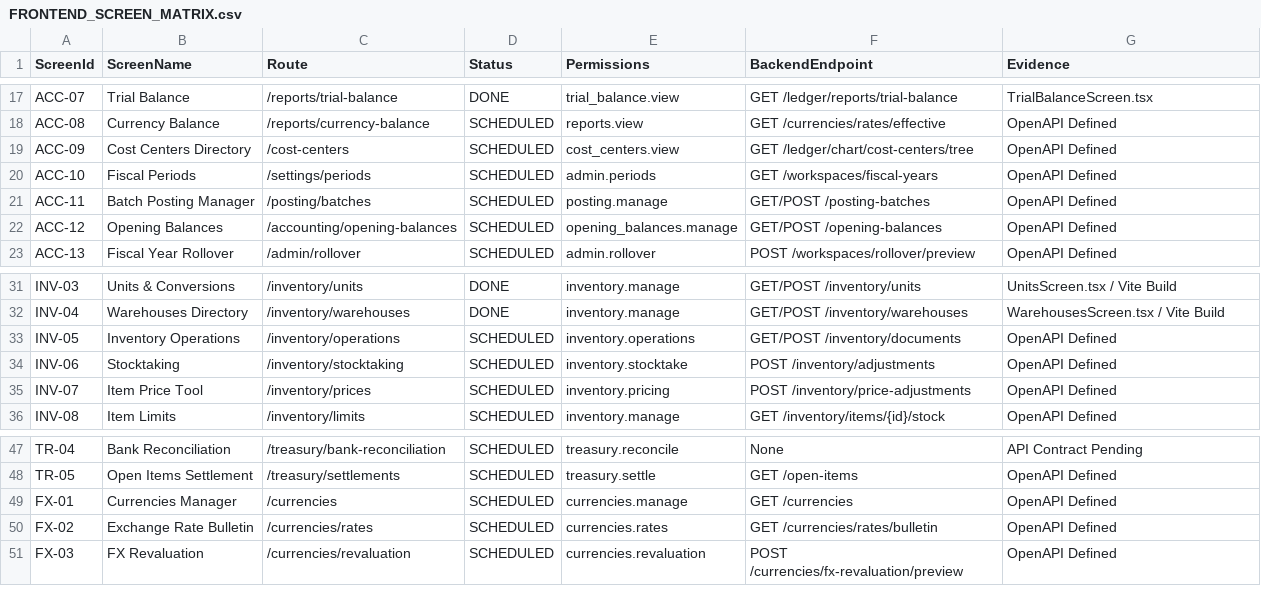
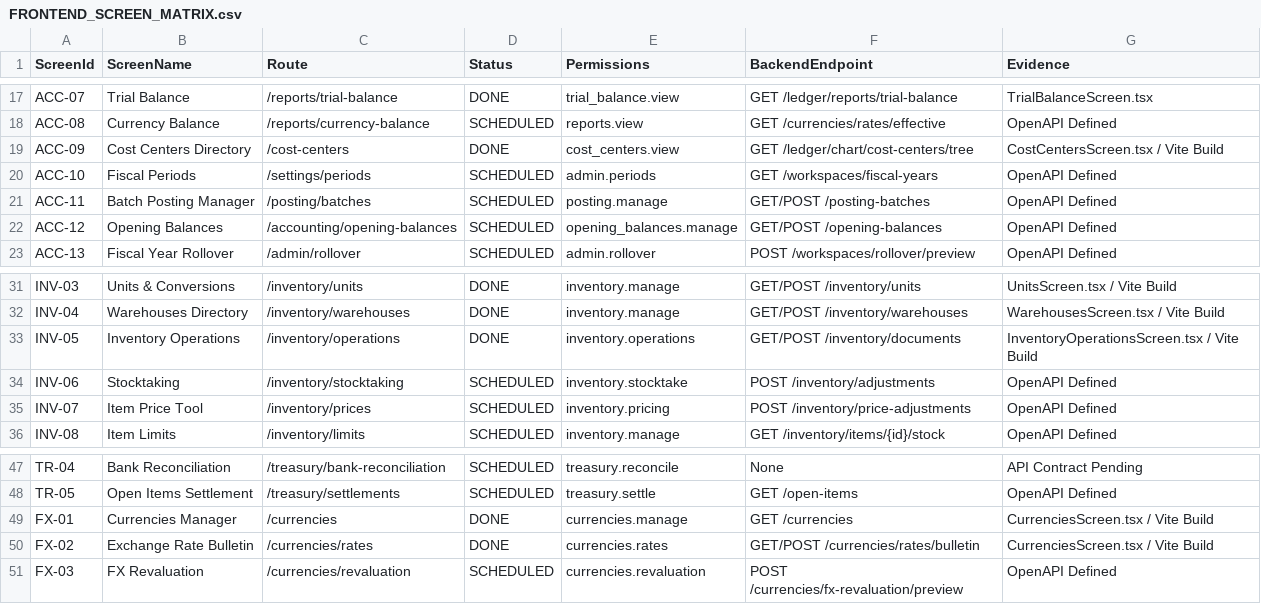
Before and after one commit to tahadardas/petraerp, a CSV file: docs/ai/FRONTEND_SCREEN_MATRIX.csv, drawn as a sheet; only a part is shown, gaps mark what is left out.

Commit message:
feat(frontend): implement cost centers, currencies/rates, and inventory operations
- Implemented CostCentersScreen (ACC-09) with two-pane tree hierarchy, details card, and cost center creation
- Implemented CurrenciesScreen (FX-01, FX-02) with base currency state, foreign currency enablement, and daily exchange rate bulletin submission
- Implemented InventoryOperationsScreen (INV-05) for warehouse transfers, internal issues, stock counts, and server posting
- Wired all new screens into screen registry, menu navigation, and Ctrl+K command palette
- Updated FRONTEND_SCREEN_MATRIX.csv, FRONTEND_EXECUTION_STATE.md, and HANDOFF.md
- Verified: 60/60 tests passing, 0 typecheck errors, 31 chunks produced in clean Vite production build

```diff
--- a/docs/ai/FRONTEND_SCREEN_MATRIX.csv
+++ b/docs/ai/FRONTEND_SCREEN_MATRIX.csv
@@ -18,3 +18,3 @@ ACC-07,Trial Balance,/reports/trial-balance,DONE,trial_balance.view,GET /ledger/
 ACC-08,Currency Balance,/reports/currency-balance,SCHEDULED,reports.view,GET /currencies/rates/effective,OpenAPI Defined
-ACC-09,Cost Centers Directory,/cost-centers,SCHEDULED,cost_centers.view,GET /ledger/chart/cost-centers/tree,OpenAPI Defined
+ACC-09,Cost Centers Directory,/cost-centers,DONE,cost_centers.view,GET /ledger/chart/cost-centers/tree,CostCentersScreen.tsx / Vite Build
 ACC-10,Fiscal Periods,/settings/periods,SCHEDULED,admin.periods,GET /workspaces/fiscal-years,OpenAPI Defined
@@ -32,3 +32,3 @@ INV-03,Units & Conversions,/inventory/units,DONE,inventory.manage,GET/POST /inve
 INV-04,Warehouses Directory,/inventory/warehouses,DONE,inventory.manage,GET/POST /inventory/warehouses,WarehousesScreen.tsx / Vite Build
-INV-05,Inventory Operations,/inventory/operations,SCHEDULED,inventory.operations,GET/POST /inventory/documents,OpenAPI Defined
+INV-05,Inventory Operations,/inventory/operations,DONE,inventory.operations,GET/POST /inventory/documents,InventoryOperationsScreen.tsx / Vite Build
 INV-06,Stocktaking,/inventory/stocktaking,SCHEDULED,inventory.stocktake,POST /inventory/adjustments,OpenAPI Defined
@@ -48,4 +48,4 @@ TR-04,Bank Reconciliation,/treasury/bank-reconciliation,SCHEDULED,treasury.recon
 TR-05,Open Items Settlement,/treasury/settlements,SCHEDULED,treasury.settle,GET /open-items,OpenAPI Defined
-FX-01,Currencies Manager,/currencies,SCHEDULED,currencies.manage,GET /currencies,OpenAPI Defined
-FX-02,Exchange Rate Bulletin,/currencies/rates,SCHEDULED,currencies.rates,GET /currencies/rates/bulletin,OpenAPI Defined
+FX-01,Currencies Manager,/currencies,DONE,currencies.manage,GET /currencies,CurrenciesScreen.tsx / Vite Build
+FX-02,Exchange Rate Bulletin,/currencies/rates,DONE,currencies.rates,GET/POST /currencies/rates/bulletin,CurrenciesScreen.tsx / Vite Build
 FX-03,FX Revaluation,/currencies/revaluation,SCHEDULED,currencies.revaluation,POST /currencies/fx-revaluation/preview,OpenAPI Defined
```
Also changed, not shown: 9 other files.
